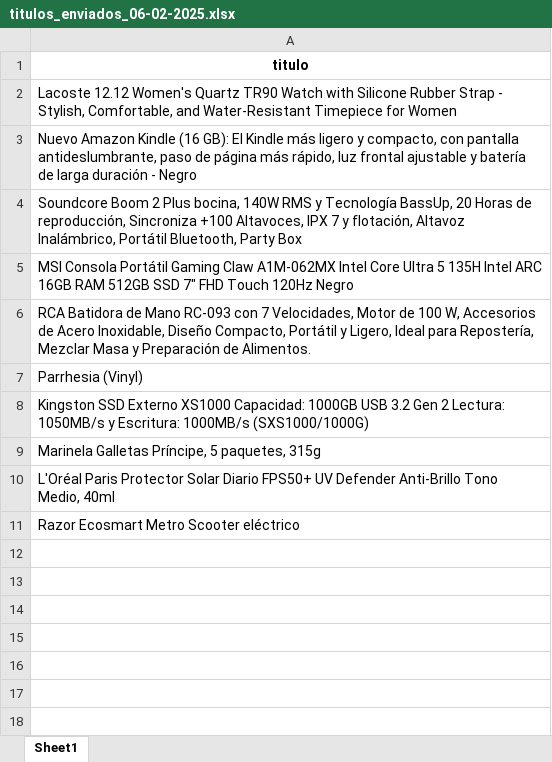
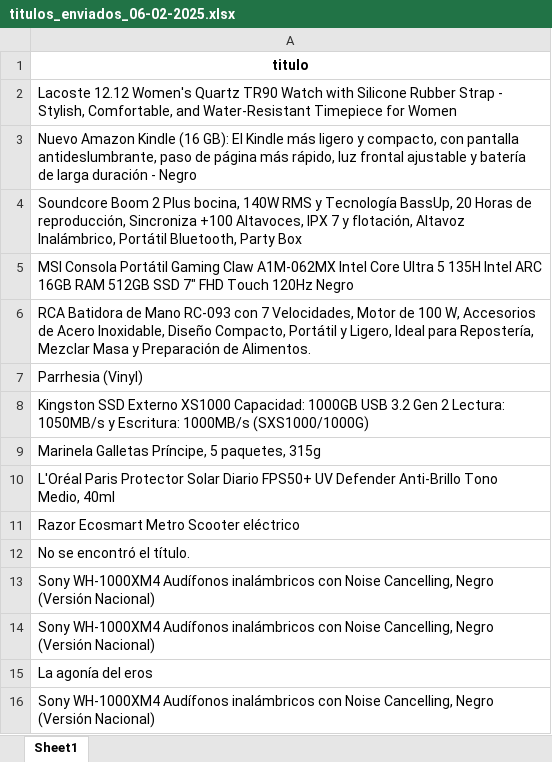
Before and after one commit to COOKSTOLO/scrapesenseAmz, an Excel workbook: titulos_enviados_06-02-2025.xlsx, sheet Sheet1, drawn as a sheet; values as stored, in another font and other column widths than the file's, no borders; the diff names each change by its address in the sheet, - before the commit and + after, or states it on an @@ line.

```diff
--- a/titulos_enviados_06-02-2025.xlsx (sheet Sheet1)
+++ b/titulos_enviados_06-02-2025.xlsx (sheet Sheet1)
+row 12: No se encontró el título.
+row 13: Sony WH-1000XM4 Audífonos inalámbricos con Noise Cancelling, Negro (Versión Nacional)
+row 14: Sony WH-1000XM4 Audífonos inalámbricos con Noise Cancelling, Negro (Versión Nacional)
+row 15: La agonía del eros
+row 16: Sony WH-1000XM4 Audífonos inalámbricos con Noise Cancelling, Negro (Versión Nacional)
```
Also changed, not shown: 6 other files.
